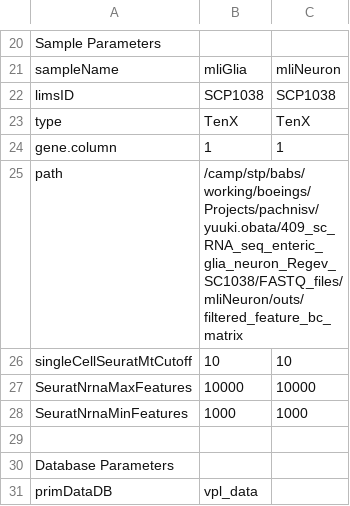
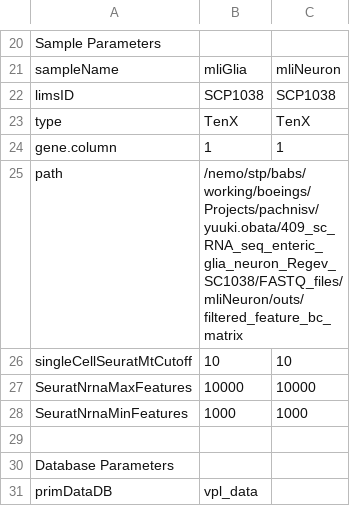
Before and after one commit to decusInLabore/scRNAseq, a CSV file: forms/sc.design.file.csv, drawn as a sheet; only a part is shown, gaps mark what is left out.

```diff
--- a/forms/sc.design.file.csv
+++ b/forms/sc.design.file.csv
@@ -24,3 +24,3 @@ type,TenX,TenX
 gene.column,1,1
-path,/camp/stp/babs/working/boeings/Projects/pachnisv/yuuki.obata/409_sc_RNA_seq_enteric_glia_neuron_Regev_SC1038/FASTQ_files/mliNeuron/outs/filtered_feature_bc_matrix,
+path,/nemo/stp/babs/working/boeings/Projects/pachnisv/yuuki.obata/409_sc_RNA_seq_enteric_glia_neuron_Regev_SC1038/FASTQ_files/mliNeuron/outs/filtered_feature_bc_matrix,
 singleCellSeuratMtCutoff,10,10
```
Also changed, not shown: design/sc.design.file.csv, design/template.design.file.csv, 21 other files.
